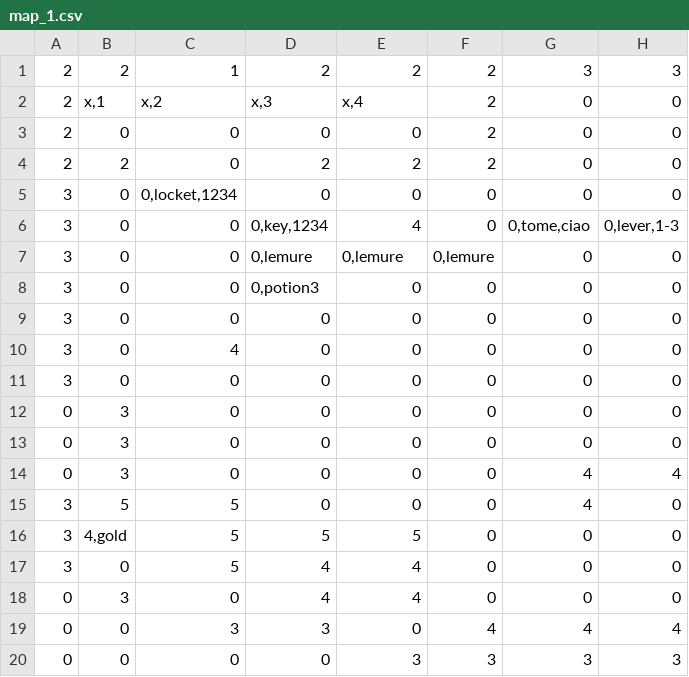
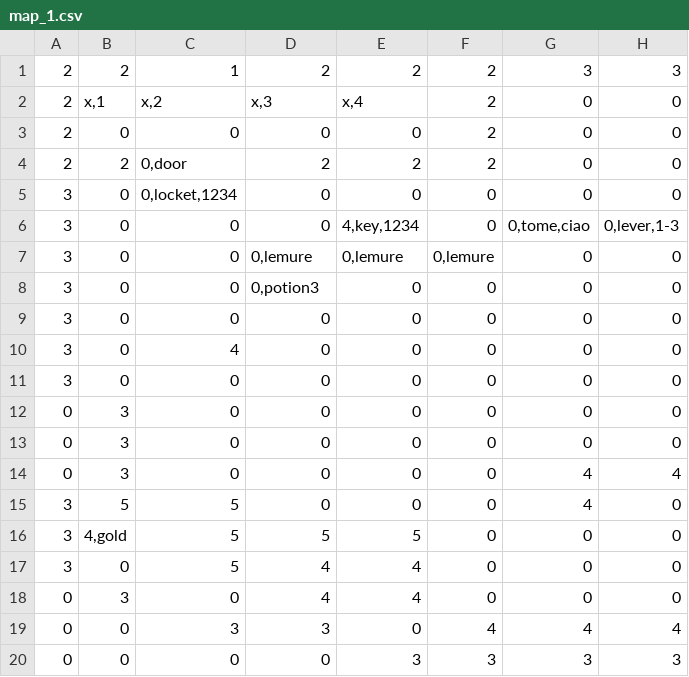
Before and after one commit to LucaGGE/Azoth-Blackguard, a CSV file: modding/map_1.csv, drawn as a sheet; only a part is shown; the diff names each change by its address in the sheet, - before the commit and + after, or states it on an @@ line.

```diff
--- a/modding/map_1.csv
+++ b/modding/map_1.csv
-C4: 0
+C4: 0,door
-D6: 0,key,1234
+D6: 0
-E6: 4
+E6: 4,key,1234
```
Also changed, not shown: modding/blueprints.csv, 6 other files.
